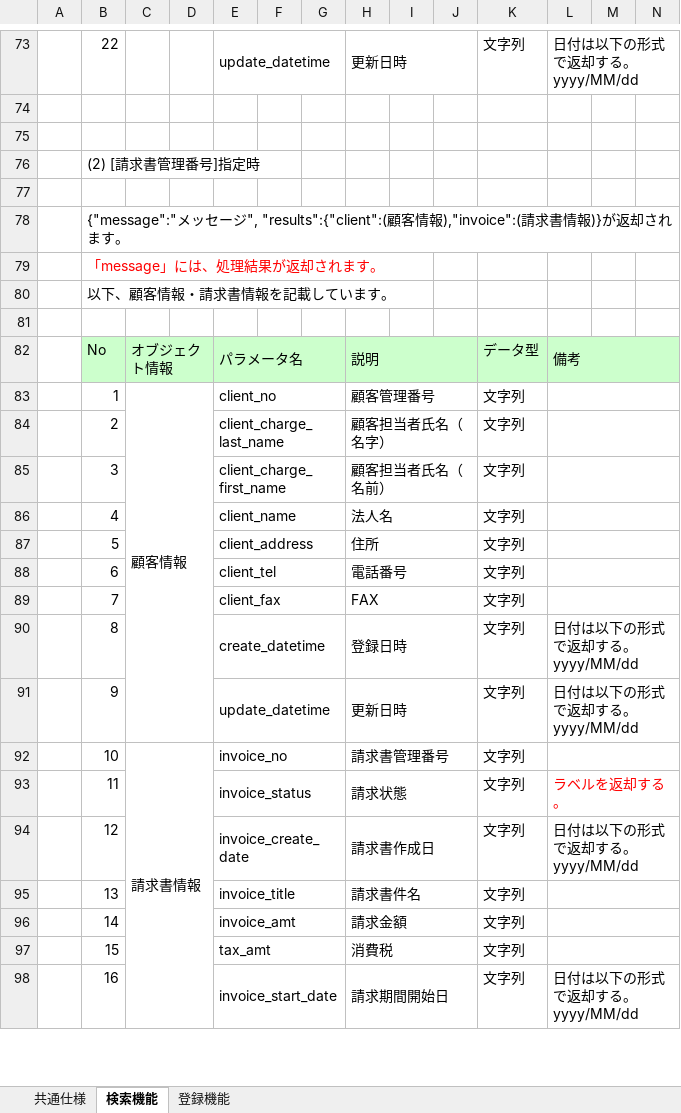
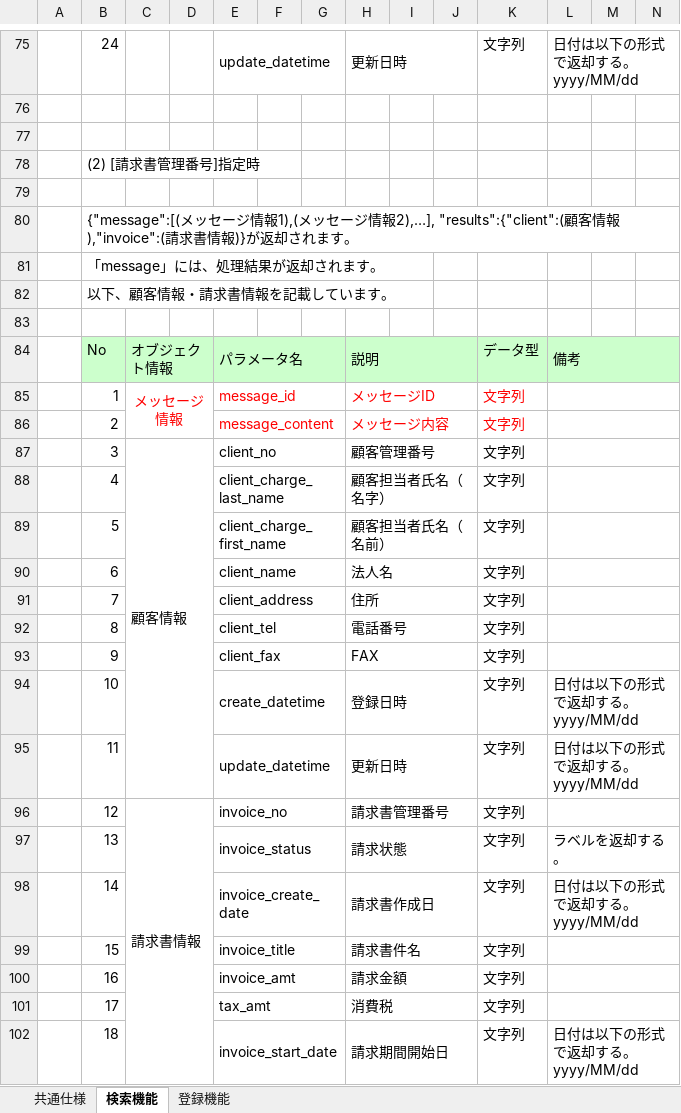
Before and after one commit to ss920/invoice, an Excel workbook: Invoice-doc/基本設計書_請求書RESTAPI.xlsx, sheet 検索機能, drawn as a sheet; only a part is shown, gaps mark what is left out; values as stored, in another font and other column widths than the file's, no borders; addresses are those after the commit; the diff covers the shown part only; the diff names each change by its address in the sheet, - before the commit and + after, or states it on an @@ line.

Commit message:
レビュー指摘の反映
■「検索機能」シート
・メッセージの返却形式を変更

■「登録機能」シート
・メッセージの返却形式を変更
・「登録者名」の文字列チェックを削除
・「請求期間開始・終了日」の開始・終了日付チェックを追加

```diff
--- a/Invoice-doc/基本設計書_請求書RESTAPI.xlsx (sheet 検索機能)
+++ b/Invoice-doc/基本設計書_請求書RESTAPI.xlsx (sheet 検索機能)
-B75: 22
+B75: 24
-B80: {"message":"メッセージ", "results":{"client":(顧…
+B80: {"message":[(メッセージ情報1),(メッセージ情報2),…], "results":{"client":(顧…
-B81 text colour: #FF0000
+B81 text colour: black
+row 85:  | 1 | メッセージ情報 |  | message_id |  |  | メッセージID |  |  | 文字列
+row 86:  | 2 |  |  | message_content |  |  | メッセージ内容 |  |  | 文字列
-B87: 1
+B87: 3
-B88: 2
+B88: 4
-B89: 3
+B89: 5
-B90: 4
+B90: 6
-B91: 5
+B91: 7
-B92: 6
+B92: 8
-B93: 7
+B93: 9
-B94: 8
+B94: 10
-B95: 9
+B95: 11
-B96: 10
+B96: 12
-B97: 11
+B97: 13
-L97 text colour: #FF0000
+L97 text colour: black
-B98: 12
+B98: 14
-B99: 13
+B99: 15
-B100: 14
+B100: 16
-B101: 15
+B101: 17
-B102: 16
+B102: 18
```
Also changed, not shown: 7 added rows, 29 edited cells and cell formats elsewhere in this sheet, sheet 登録機能.
